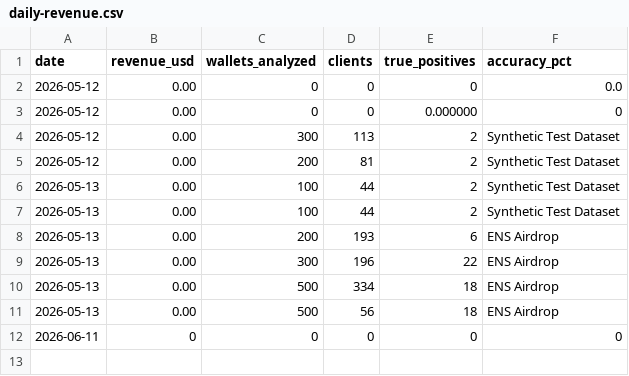
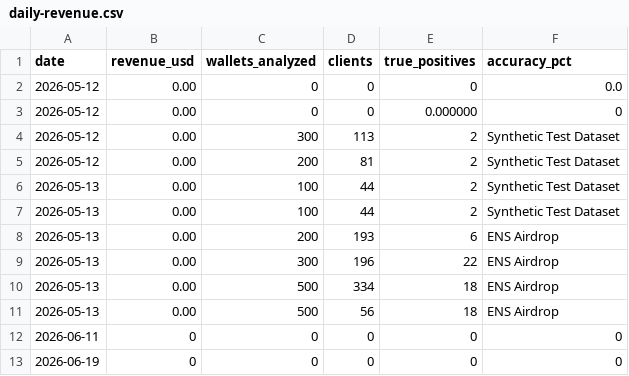
Before and after one commit to ghassan-gaidi/sybil-detection-oracle, a CSV file: metrics/daily-revenue.csv, drawn as a sheet; the diff names each change by its address in the sheet, - before the commit and + after, or states it on an @@ line.

Commit message:
[2026-06-19] Daily metrics | Revenue: $0.00 |

```diff
--- a/metrics/daily-revenue.csv
+++ b/metrics/daily-revenue.csv
+row 13: 2026-06-19 | 0 | 0 | 0 | 0 | 0
```
